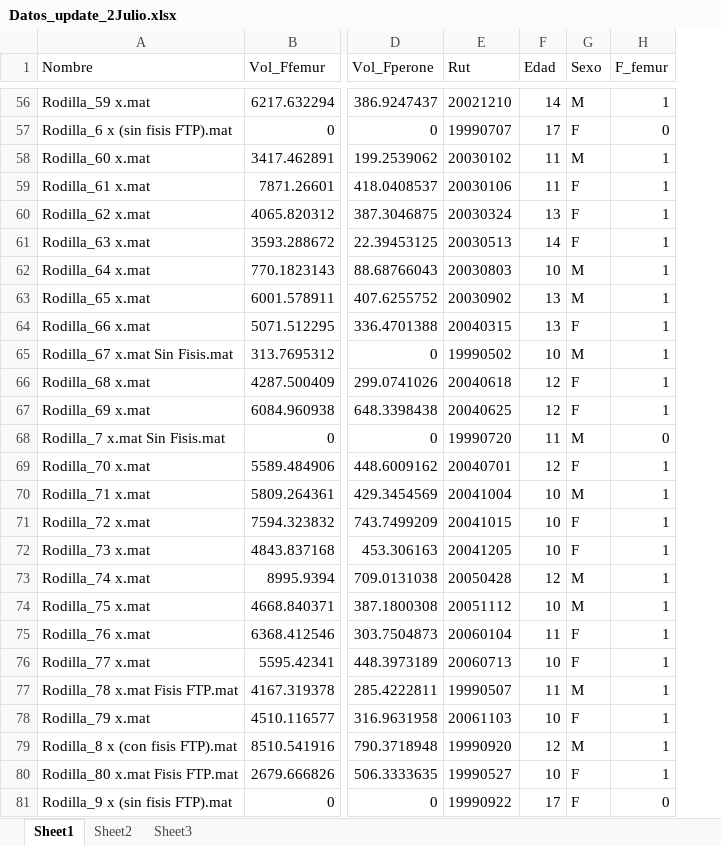
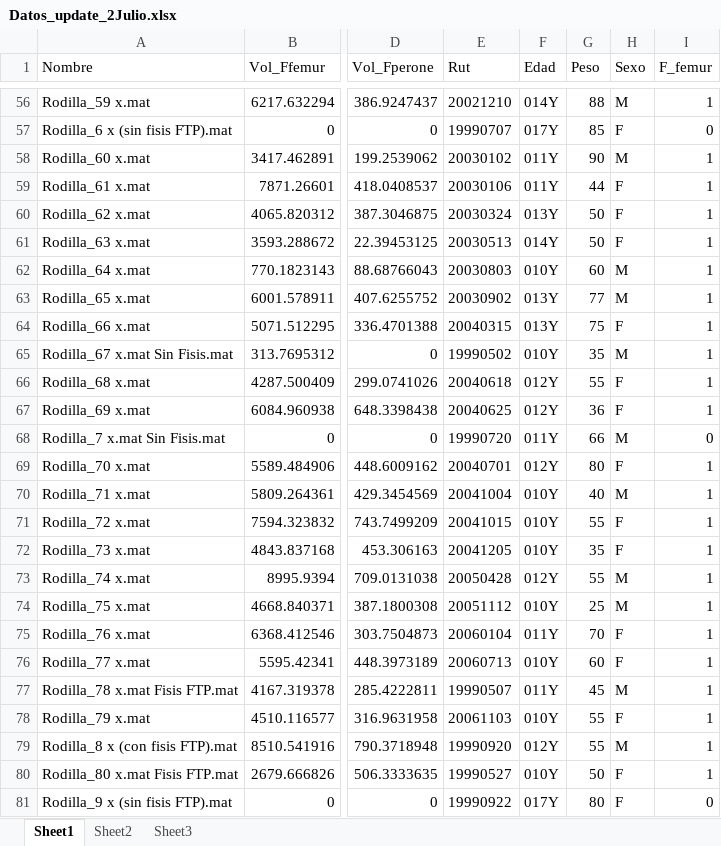
Before and after one commit to FranciscoFS/Proyecto-Fisis, an Excel workbook: Datos_update_2Julio.xlsx, sheet Sheet1, drawn as a sheet; only a part is shown, gaps mark what is left out; values as stored, in another font and other column widths than the file's, no borders; the diff covers the shown part only; the diff names each change by its address in the sheet, - before the commit and + after, or states it on an @@ line.

```diff
--- a/Datos_update_2Julio.xlsx (sheet Sheet1)
+++ b/Datos_update_2Julio.xlsx (sheet Sheet1)
+column G (Peso), rows 56-81: 88 | 85 | 90 | 44 | 50 | 50 | 60 | 77 | 75 | 35 | 55 | 36 | 66 | 80 | 40 | 55 | 35 | 55 | 25 | 70 | 60 | 45 | 55 | 55 | 50 | 80
-F56 (Edad): 14
+F56 (Edad): 014Y
-F57 (Edad): 17
+F57 (Edad): 017Y
-F58:F59 (Edad): 11
+F58:F59 (Edad): 011Y
-F60 (Edad): 13
+F60 (Edad): 013Y
-F61 (Edad): 14
+F61 (Edad): 014Y
-F62 (Edad): 10
+F62 (Edad): 010Y
-F63:F64 (Edad): 13
+F63:F64 (Edad): 013Y
-F65 (Edad): 10
+F65 (Edad): 010Y
-F66:F67 (Edad): 12
+F66:F67 (Edad): 012Y
-F68 (Edad): 11
+F68 (Edad): 011Y
-F69 (Edad): 12
+F69 (Edad): 012Y
-F70:F72 (Edad): 10
+F70:F72 (Edad): 010Y
-F73 (Edad): 12
+F73 (Edad): 012Y
-F74 (Edad): 10
+F74 (Edad): 010Y
-F75 (Edad): 11
+F75 (Edad): 011Y
-F76 (Edad): 10
+F76 (Edad): 010Y
-F77 (Edad): 11
+F77 (Edad): 011Y
-F78 (Edad): 10
+F78 (Edad): 010Y
-F79 (Edad): 12
+F79 (Edad): 012Y
-F80 (Edad): 10
+F80 (Edad): 010Y
-F81 (Edad): 17
+F81 (Edad): 017Y
```
Also changed, not shown: 54 edited cells elsewhere in this sheet, 15 other files.
